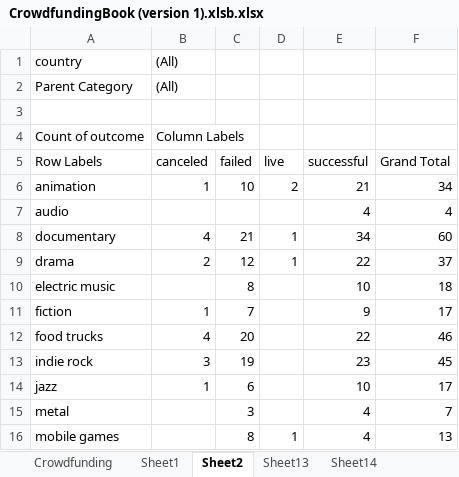
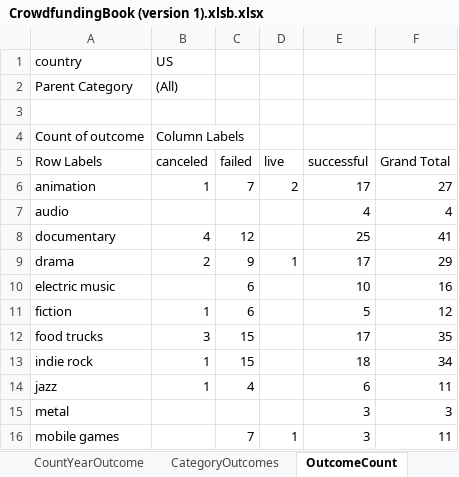
Before and after one commit to AmiableWookie/William_Challenge_One, an Excel workbook: CrowdfundingBook (version 1).xlsb.xlsx, sheet OutcomeCount, drawn as a sheet; only a part is shown; values as stored, in another font and other column widths than the file's, no borders; charts and pictures not drawn; the diff covers the shown part only; the diff names each change by its address in the sheet, - before the commit and + after, or states it on an @@ line.

```diff
--- a/CrowdfundingBook (version 1).xlsb.xlsx (sheet OutcomeCount)
+++ b/CrowdfundingBook (version 1).xlsb.xlsx (sheet OutcomeCount)
-sheet tab: Sheet1
+sheet tab: CategoryOutcomes
-sheet tab: Sheet2
+sheet tab: OutcomeCount
-sheet tab: Sheet13
+sheet tab: CountYearOutcome
-B1 (canceled): (All)
+B1 (canceled): US
-C6 (failed): 10
+C6 (failed): 7
-E6 (successful): 21
+E6 (successful): 17
-F6 (Grand Total): 34
+F6 (Grand Total): 27
-C8 (failed): 21
+C8 (failed): 12
-D8 (live): 1
+D8 (live): (empty)
-E8 (successful): 34
+E8 (successful): 25
-F8 (Grand Total): 60
+F8 (Grand Total): 41
-C9 (failed): 12
+C9 (failed): 9
-E9 (successful): 22
+E9 (successful): 17
-F9 (Grand Total): 37
+F9 (Grand Total): 29
-C10 (failed): 8
+C10 (failed): 6
-F10 (Grand Total): 18
+F10 (Grand Total): 16
-C11 (failed): 7
+C11 (failed): 6
-E11 (successful): 9
+E11 (successful): 5
-F11 (Grand Total): 17
+F11 (Grand Total): 12
-B12 (canceled): 4
+B12 (canceled): 3
-C12 (failed): 20
+C12 (failed): 15
-E12 (successful): 22
+E12 (successful): 17
-F12 (Grand Total): 46
+F12 (Grand Total): 35
-B13 (canceled): 3
+B13 (canceled): 1
-C13 (failed): 19
+C13 (failed): 15
-E13 (successful): 23
+E13 (successful): 18
-F13 (Grand Total): 45
+F13 (Grand Total): 34
-C14 (failed): 6
+C14 (failed): 4
-E14 (successful): 10
+E14 (successful): 6
-F14 (Grand Total): 17
+F14 (Grand Total): 11
-C15 (failed): 3
+C15 (failed): (empty)
-E15:E16 (successful): 4
+E15:E16 (successful): 3
-F15 (Grand Total): 7
+F15 (Grand Total): 3
-C16 (failed): 8
+C16 (failed): 7
-F16 (Grand Total): 13
+F16 (Grand Total): 11
```
Also changed, not shown: 48 edited cells elsewhere in this sheet, sheet Crowdfunding, sheet CategoryOutcomes, sheet OutcomeGoal, other sheet tabs, charts or pictures.
